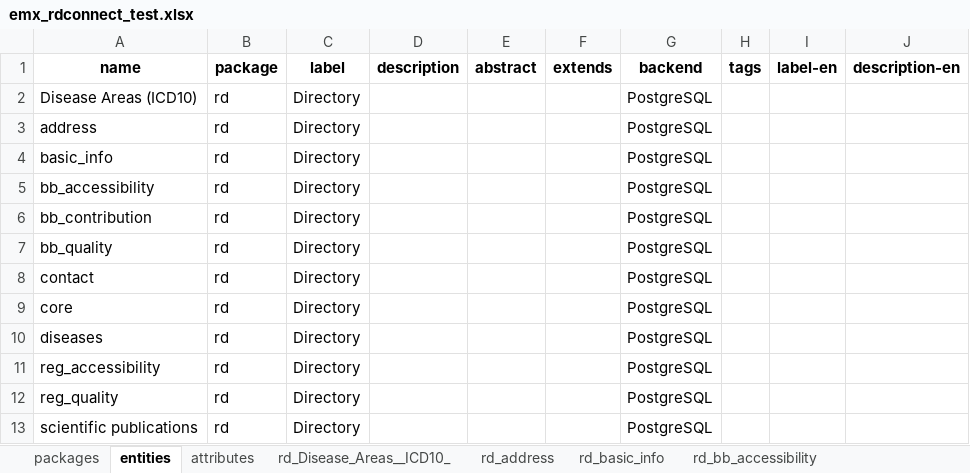
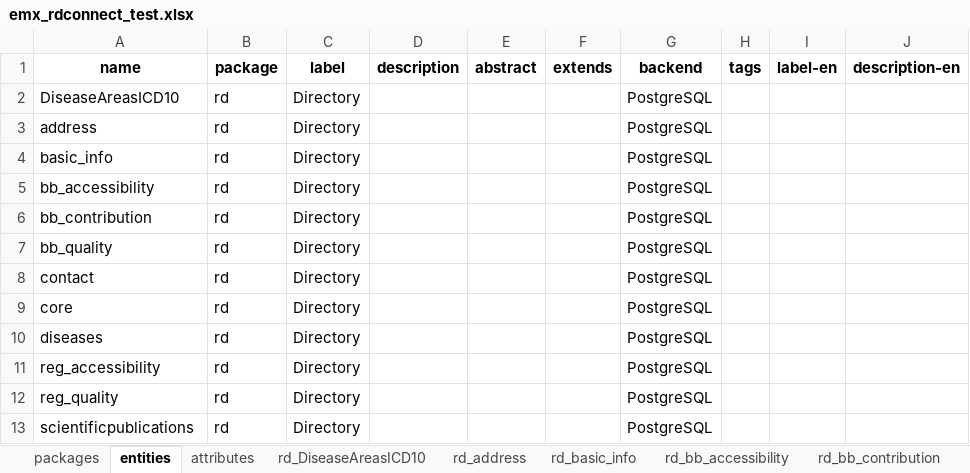
Before and after one commit to bibbox/app-rd-connect, an Excel workbook: emx_rdconnect_test.xlsx, sheet entities, drawn as a sheet; values as stored, in another font and other column widths than the file's, no borders; the diff names each change by its address in the sheet, - before the commit and + after, or states it on an @@ line.

```diff
--- a/emx_rdconnect_test.xlsx (sheet entities)
+++ b/emx_rdconnect_test.xlsx (sheet entities)
-sheet tab: rd_Disease_Areas__ICD10_
+sheet tab: rd_DiseaseAreasICD10
-A2 (name): Disease Areas (ICD10)
+A2 (name): DiseaseAreasICD10
-A13 (name): scientific publications
+A13 (name): scientificpublications
```
Also changed, not shown: sheet attributes, sheet rd_bb_contribution, sheet rd_contact, sheet rd_basic_info, sheet rd_address, other sheet tabs, rd_connect_auto.xlsx, rd_connect_entity_info.xlsx, 4 other files.
